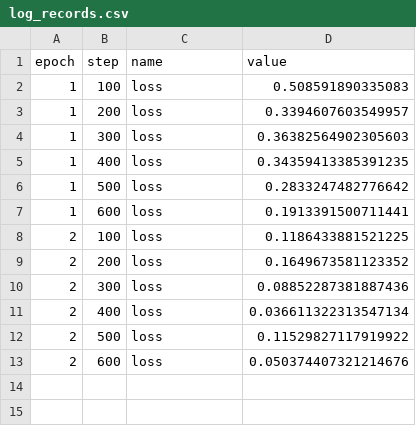
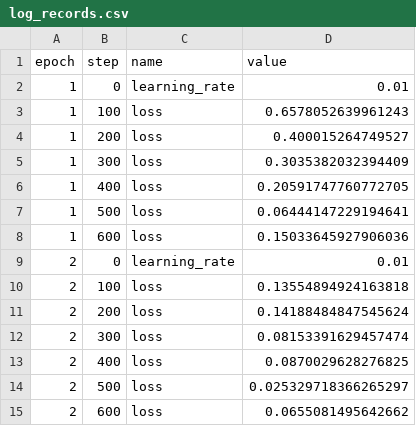
Before and after one commit to rlnsanz/pytorch-yunjey, a CSV file: .flor/log_records.csv, drawn as a sheet.

Commit message:
RECORD::moreLogging

```diff
--- a/.flor/log_records.csv
+++ b/.flor/log_records.csv
@@ -1,13 +1,15 @@
 epoch,step,name,value
-1,100,loss,0.508591890335083
-1,200,loss,0.3394607603549957
-1,300,loss,0.36382564902305603
-1,400,loss,0.34359413385391235
-1,500,loss,0.2833247482776642
-1,600,loss,0.1913391500711441
-2,100,loss,0.1186433881521225
-2,200,loss,0.1649673581123352
-2,300,loss,0.08852287381887436
-2,400,loss,0.036611322313547134
-2,500,loss,0.11529827117919922
-2,600,loss,0.050374407321214676
+1,0,learning_rate,0.01
+1,100,loss,0.6578052639961243
+1,200,loss,0.400015264749527
+1,300,loss,0.3035382032394409
+1,400,loss,0.20591747760772705
+1,500,loss,0.06444147229194641
+1,600,loss,0.15033645927906036
+2,0,learning_rate,0.01
+2,100,loss,0.13554894924163818
+2,200,loss,0.14188484847545624
+2,300,loss,0.08153391629457474
+2,400,loss,0.0870029628276825
+2,500,loss,0.025329718366265297
+2,600,loss,0.0655081495642662
```
Also changed, not shown: 4 other files.
